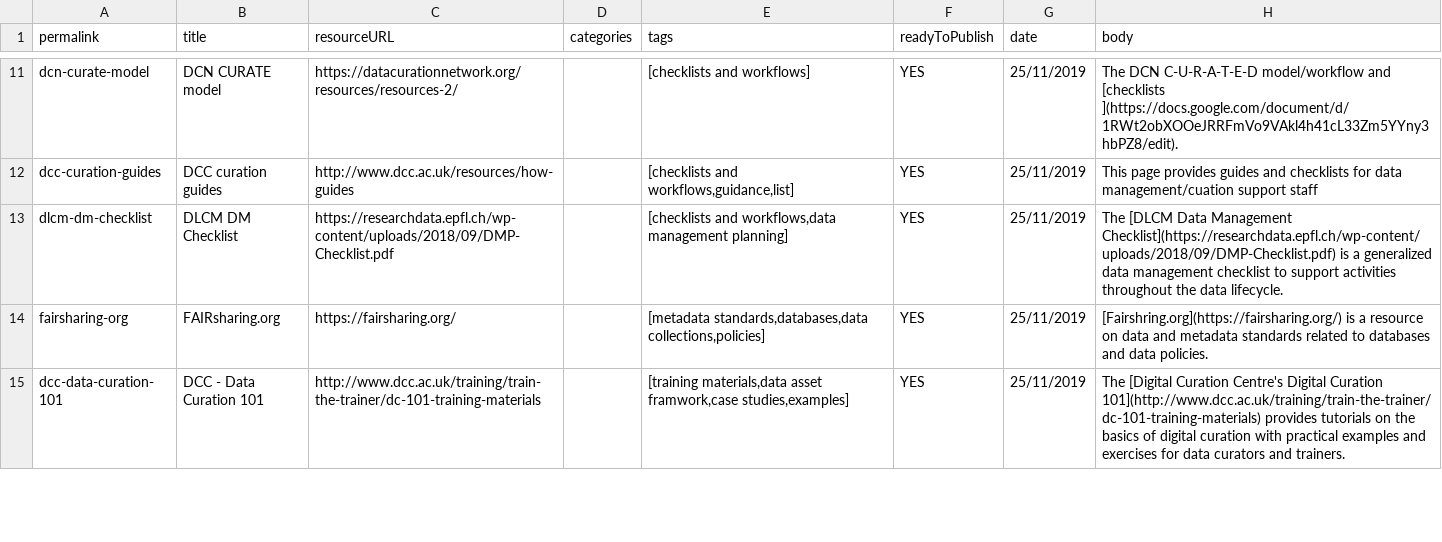
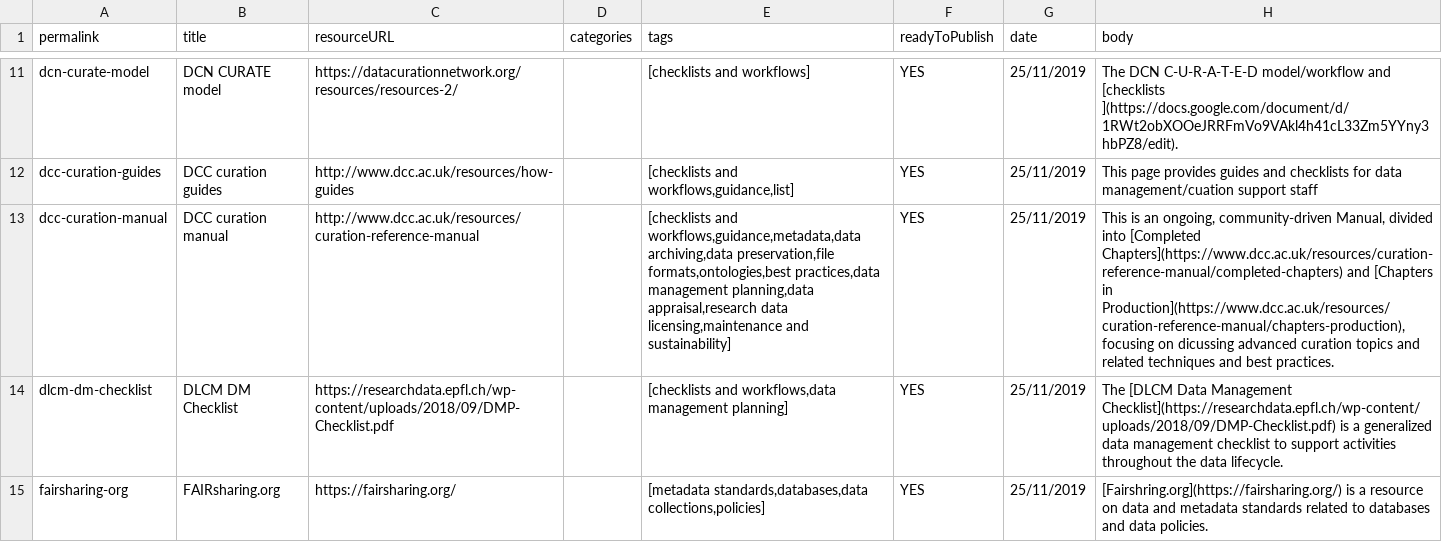
Before and after one commit to portage-CEG/portage-ceg.github.io, a CSV file: Data curation survival guide - ToPublish.csv, drawn as a sheet; only a part is shown, gaps mark what is left out; the shorter side is filled out with more unchanged rows; the diff names each change by its address in the sheet, - before the commit and + after, or states it on an @@ line.

```diff
--- a/Data curation survival guide - ToPublish.csv
+++ b/Data curation survival guide - ToPublish.csv
+row 13: dcc-curation-manual | DCC curation manual | http://www.dcc.ac.uk/resources/curation-reference-manual |  | [checklists and workflows,guidance,metadata,data archiving,data preservation,file formats,ontologies,best practices,data management planning,data appraisal,research data licensing,maintenance and sustainability] | YES | 25/11/2019 | This is an ongoing, community-driven Manual, divided into [Completed Chapters](https://www.dcc.ac.uk/resources/curation-reference-manual/completed-chapters) and [Chapters in Production](https://www.dcc.ac.uk/resources/curation-reference-manual/chapters-production), focusing on dicussing advanced curation topics and related techniques and best practices.
```
Also changed, not shown: 1 other file.
